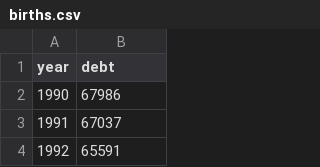
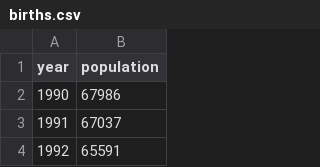
Before and after one commit to striblab/datadrop, a CSV file: 20171220-demographics/build/data/births/births.csv, drawn as a sheet; only a part is shown.

```diff
--- a/20171220-demographics/build/data/births/births.csv
+++ b/20171220-demographics/build/data/births/births.csv
@@ -1,2 +1,2 @@
-year,debt
+year,population
 1990,67986
```
Also changed, not shown: 20171220-demographics/build/data/population/population.csv, 10 other files.
